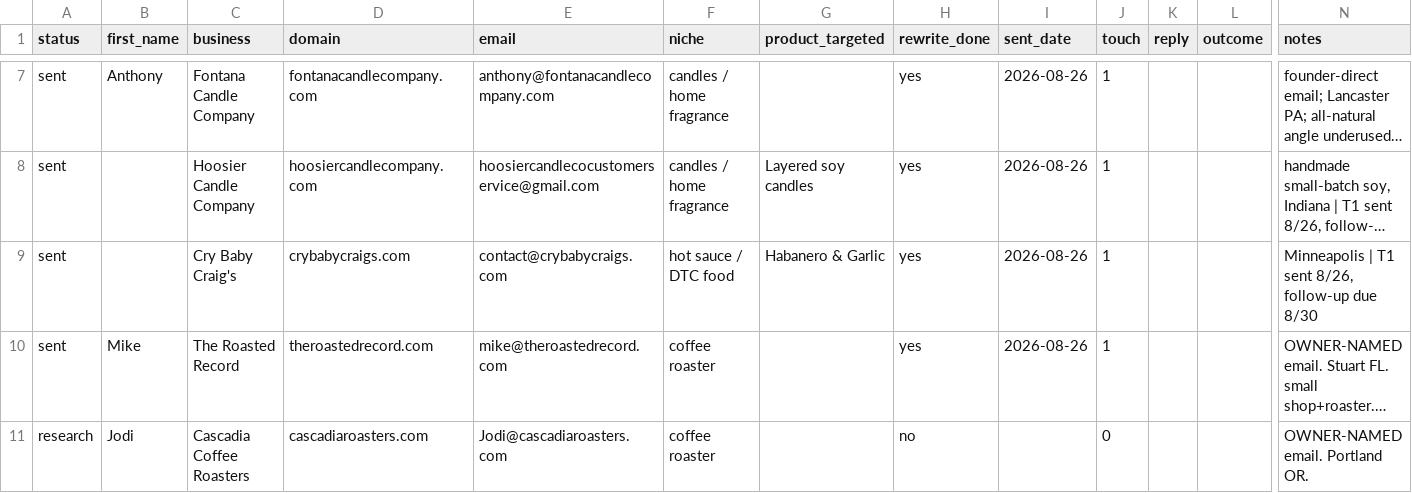
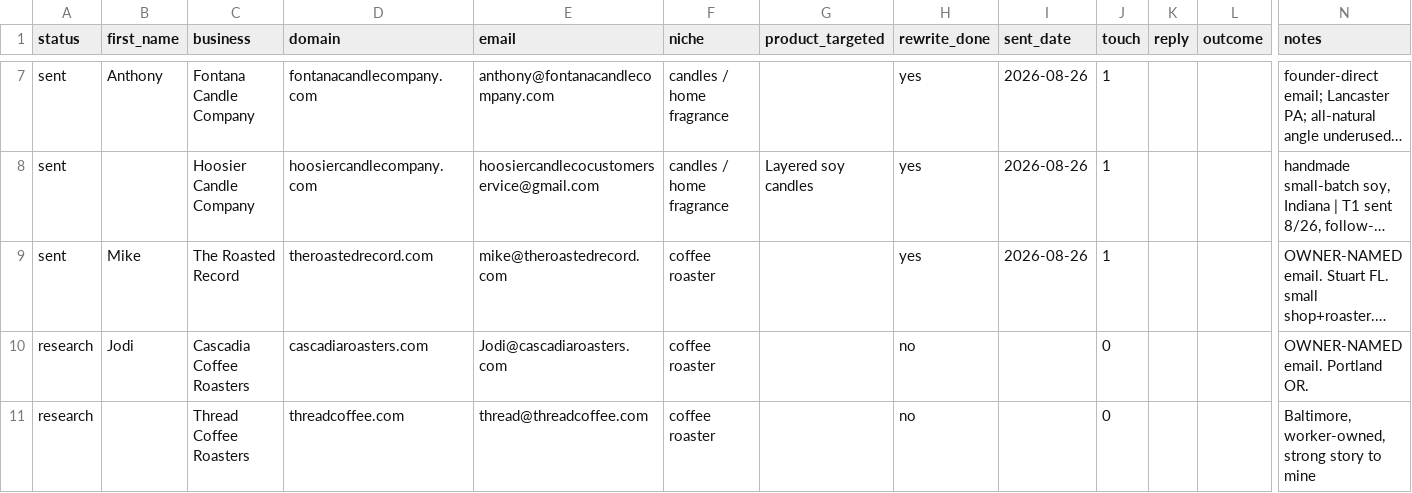
Before and after one commit to loya5475-coder/loyamedia, a CSV file: ops/prospects.csv, drawn as a sheet; only a part is shown, gaps mark what is left out; the shorter side is filled out with more unchanged rows; long unchanged cells end in …; rows hold the shown columns only; the diff names each change by its address in the sheet, - before the commit and + after, or states it on an @@ line.

```diff
--- a/ops/prospects.csv
+++ b/ops/prospects.csv
-row 9: sent |  | Cry Baby Craig's | crybabycraigs.com | contact@crybabycraigs.com | hot sauce / DTC food | Habanero & Garlic | yes | 2026-08-26 | 1 |  |  | Minneapolis | T1 sent 8/26, follow-up due 8/30
```
Also changed, not shown: 2 other files.
